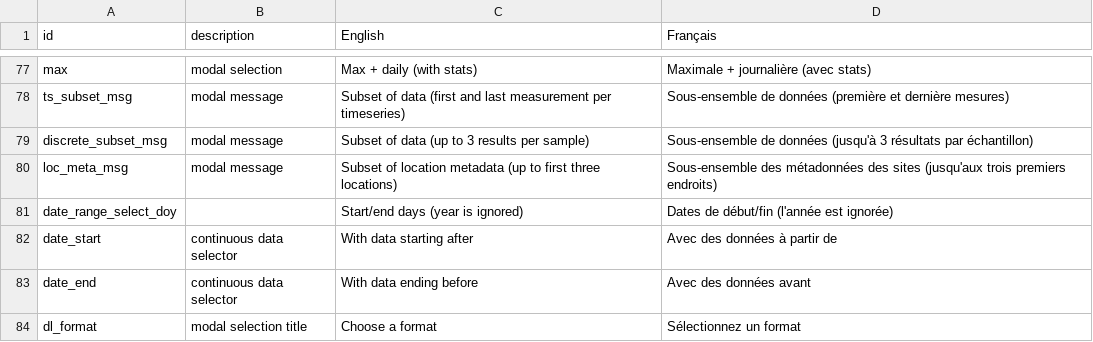
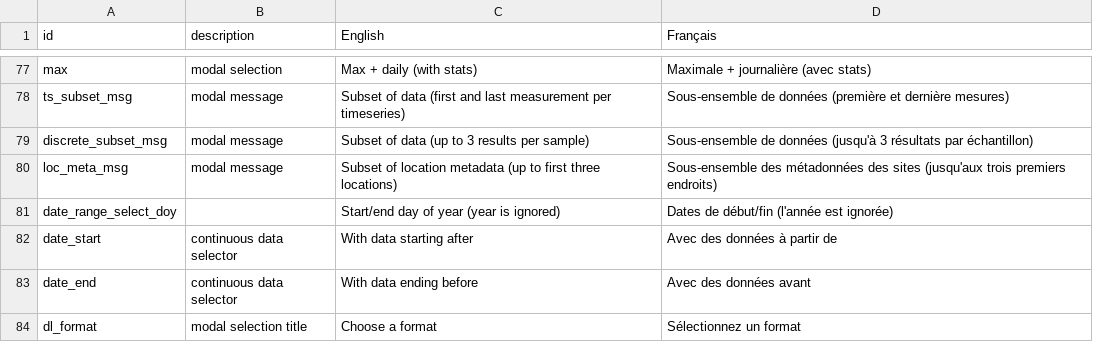
Before and after one commit to YukonWRB/YGwater, a CSV file: data-raw/translations.csv, drawn as a sheet; only a part is shown, gaps mark what is left out.

Commit message:
new translations

```diff
--- a/data-raw/translations.csv
+++ b/data-raw/translations.csv
@@ -80,3 +80,3 @@ discrete_subset_msg,modal message,Subset of data (up to 3 results per sample),So
 loc_meta_msg,modal message,Subset of location metadata (up to first three locations),Sous-ensemble des métadonnées des sites (jusqu'aux trois premiers endroits)
-date_range_select_doy,,Start/end days (year is ignored),Dates de début/fin (l'année est ignorée)
+date_range_select_doy,,Start/end day of year (year is ignored),Dates de début/fin (l'année est ignorée)
 date_start,continuous data selector,With data starting after,Avec des données à partir de
```
Also changed, not shown: 2 other files.
